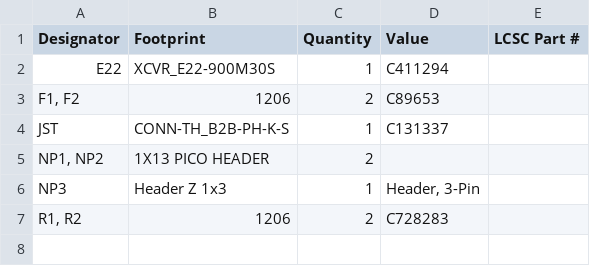
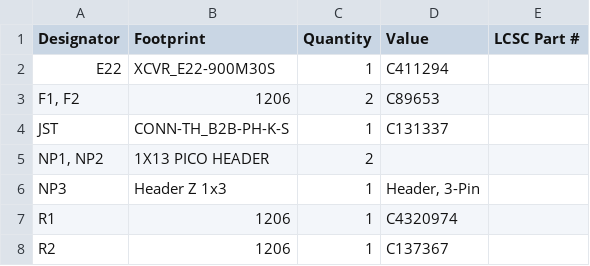
Before and after one commit to Hamspiced/MichTastic_Node, a CSV file: bom.csv, drawn as a sheet; removed rows and columns are numbered as before the commit, all else as after; the diff names each change by its address in the sheet, - before the commit and + after, or states it on an @@ line.

```diff
--- a/bom.csv
+++ b/bom.csv
-row 7: R1, R2 | 1206 | 2 | C728283
+row 7: R1 | 1206 | 1 | C4320974
+row 8: R2 | 1206 | 1 | C137367
```
Also changed, not shown: positions.csv, 6 other files.
